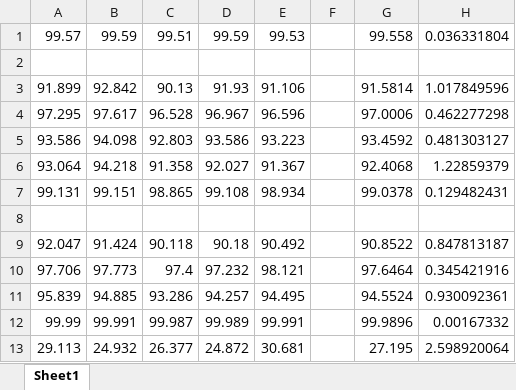
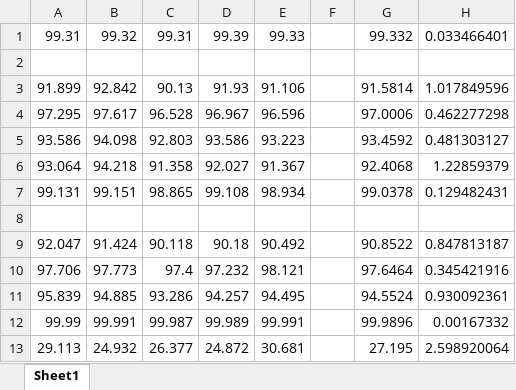
Before and after one commit to Teemo341/BDNN, an Excel workbook: MNIST/ablation/whether_attached/BBP_with_special_train/count.xlsx, sheet Sheet1, drawn as a sheet; values as stored, in another font and other column widths than the file's, no borders; removed rows and columns are numbered as before the commit, all else as after; the diff names each change by its address in the sheet, - before the commit and + after, or states it on an @@ line.

```diff
--- a/MNIST/ablation/whether_attached/BBP_with_special_train/count.xlsx (sheet Sheet1)
+++ b/MNIST/ablation/whether_attached/BBP_with_special_train/count.xlsx (sheet Sheet1)
-row 1: 99.57 | 99.59 | 99.51 | 99.59 | 99.53 |  | 99.558 | 0.036331804
+row 1: 99.31 | 99.32 | 99.31 | 99.39 | 99.33 |  | 99.332 | 0.033466401
```
Also changed, not shown: 1 other file.
